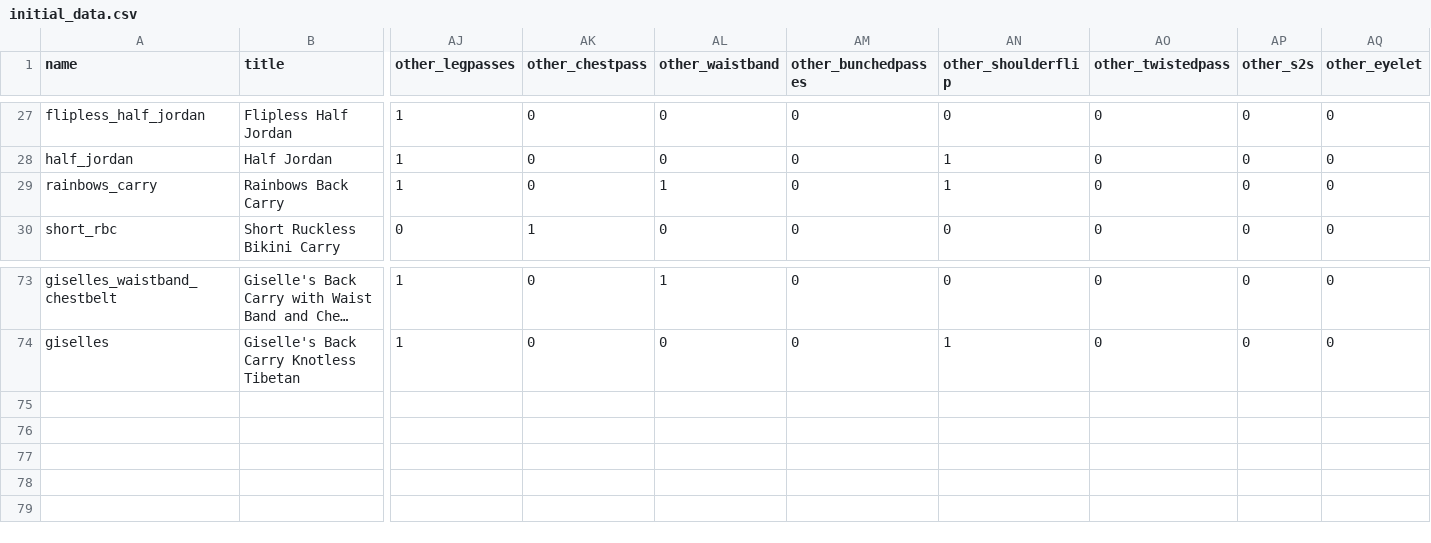
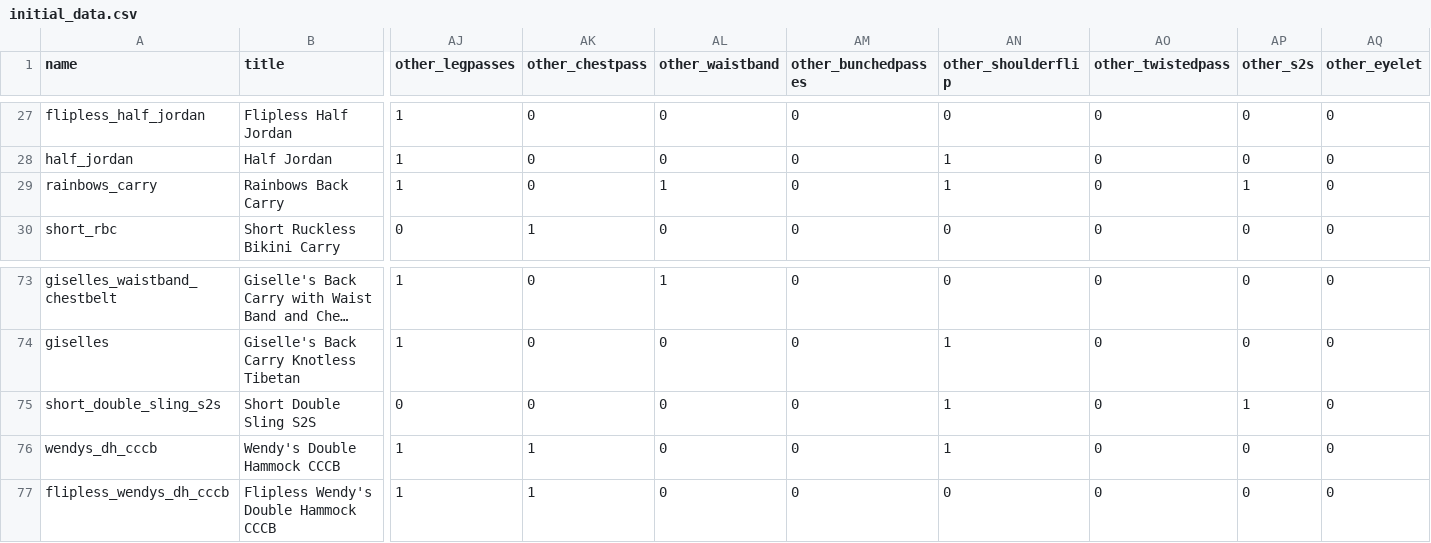
Before and after one commit to paulafernalia/the-wrapping-gallery, a CSV file: wrapping/initial_data.csv, drawn as a sheet; only a part is shown, gaps mark what is left out; long unchanged cells end in …; rows hold the shown columns only; the diff names each change by its address in the sheet, - before the commit and + after, or states it on an @@ line.

Commit message:
Correct data, add carries

```diff
--- a/wrapping/initial_data.csv
+++ b/wrapping/initial_data.csv
-AP29 (other_s2s): 0
+AP29 (other_s2s): 1
+row 75: short_double_sling_s2s | Short Double Sling S2S | 0 | 0 | 0 | 0 | 1 | 0 | 1 | 0
+row 76: wendys_dh_cccb | Wendy's Double Hammock CCCB | 1 | 1 | 0 | 0 | 1 | 0 | 0 | 0
+row 77: flipless_wendys_dh_cccb | Flipless Wendy's Double Hammock CCCB | 1 | 1 | 0 | 0 | 0 | 0 | 0 | 0
```
